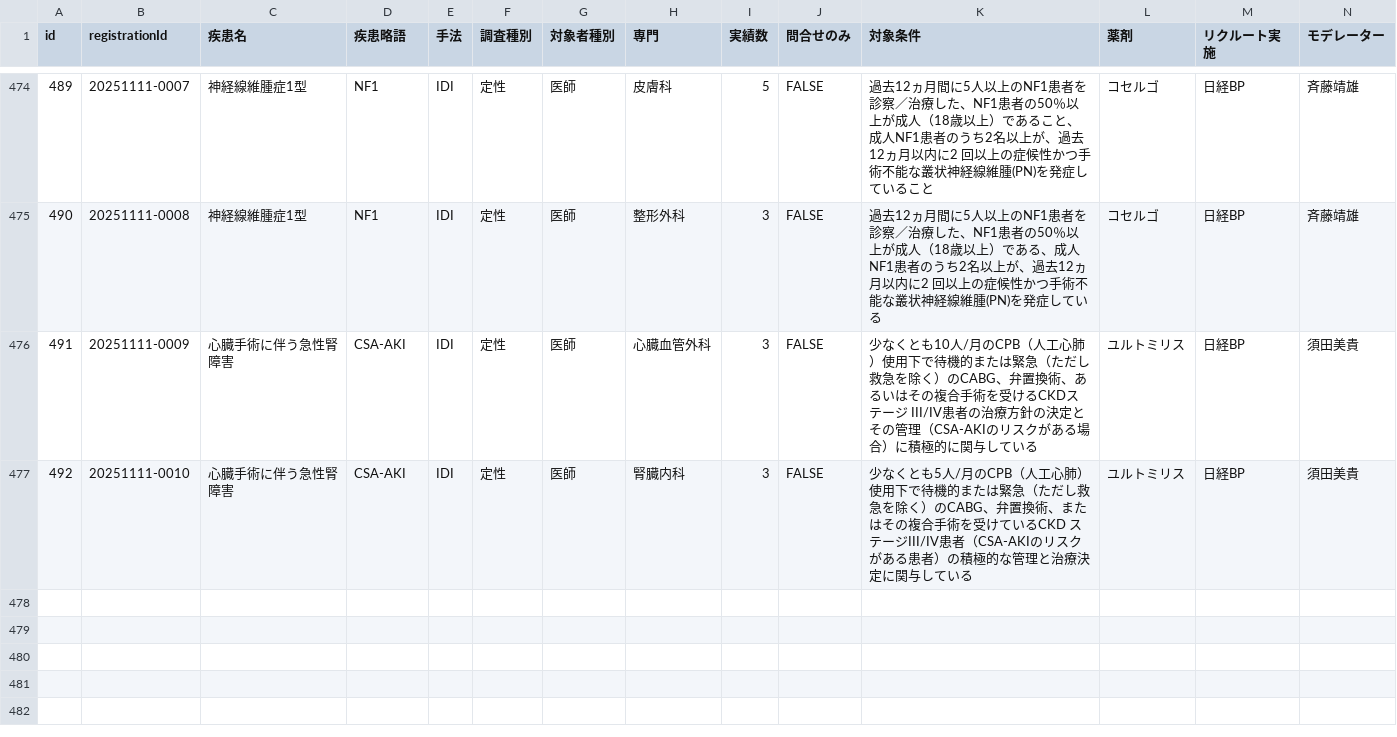
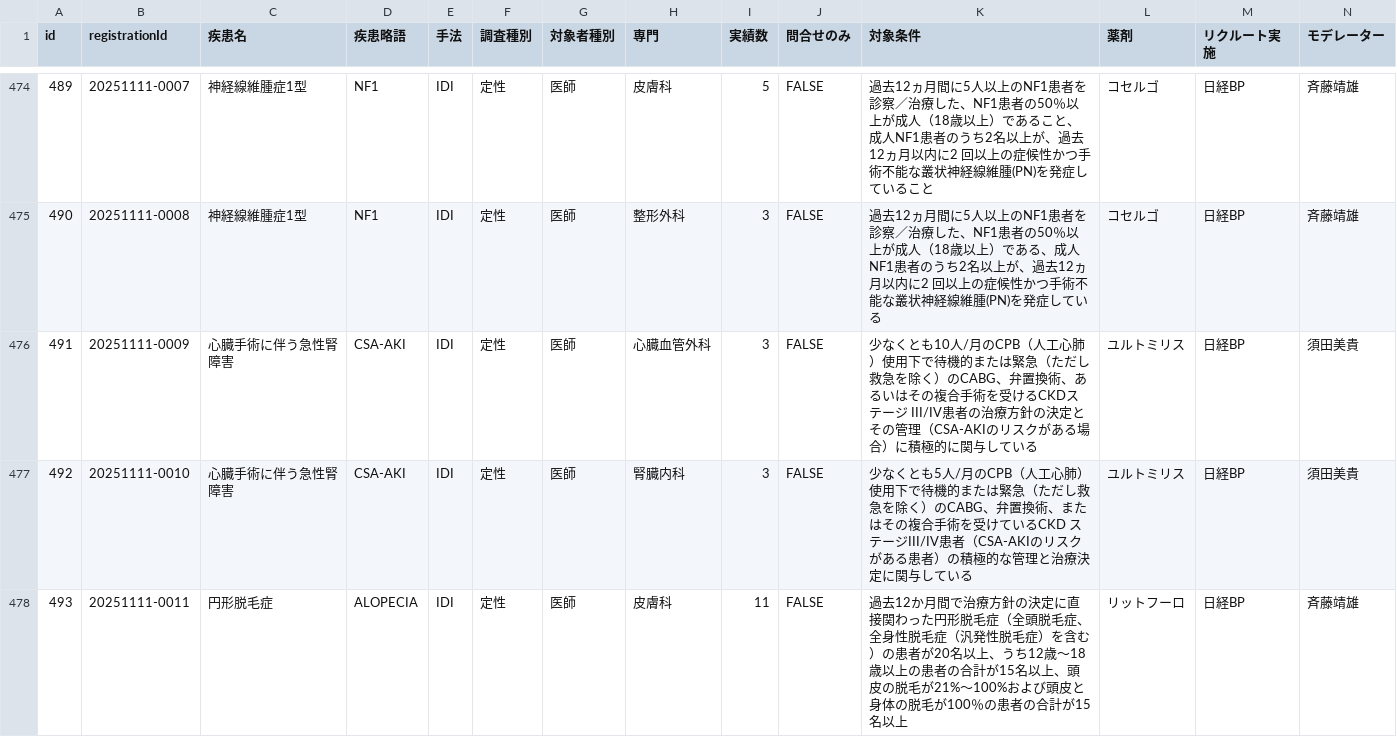
Before and after one commit to Yoshi-Seed/global, a CSV file: project-tracker/seed_planning_data.csv, drawn as a sheet; only a part is shown, gaps mark what is left out; rows hold the shown columns only; the diff names each change by its address in the sheet, - before the commit and + after, or states it on an @@ line.

Commit message:
Add project: 円形脱毛症

```diff
--- a/project-tracker/seed_planning_data.csv
+++ b/project-tracker/seed_planning_data.csv
+row 478: 493 | 20251111-0011 | 円形脱毛症 | ALOPECIA | IDI | 定性 | 医師 | 皮膚科 | 11 | FALSE | 過去12か月間で治療方針の決定に直接関わった円形脱毛症（全頭脱毛症、全身性脱毛症（汎発性脱毛症）を含む）の患者が20名以上、うち12歳～18歳以上の患者の合計が15名以上、頭皮の脱毛が21%～100%および頭皮と身体の脱毛が100％の患者の合計が15名以上 | リットフーロ | 日経BP | 斉藤靖雄
```
